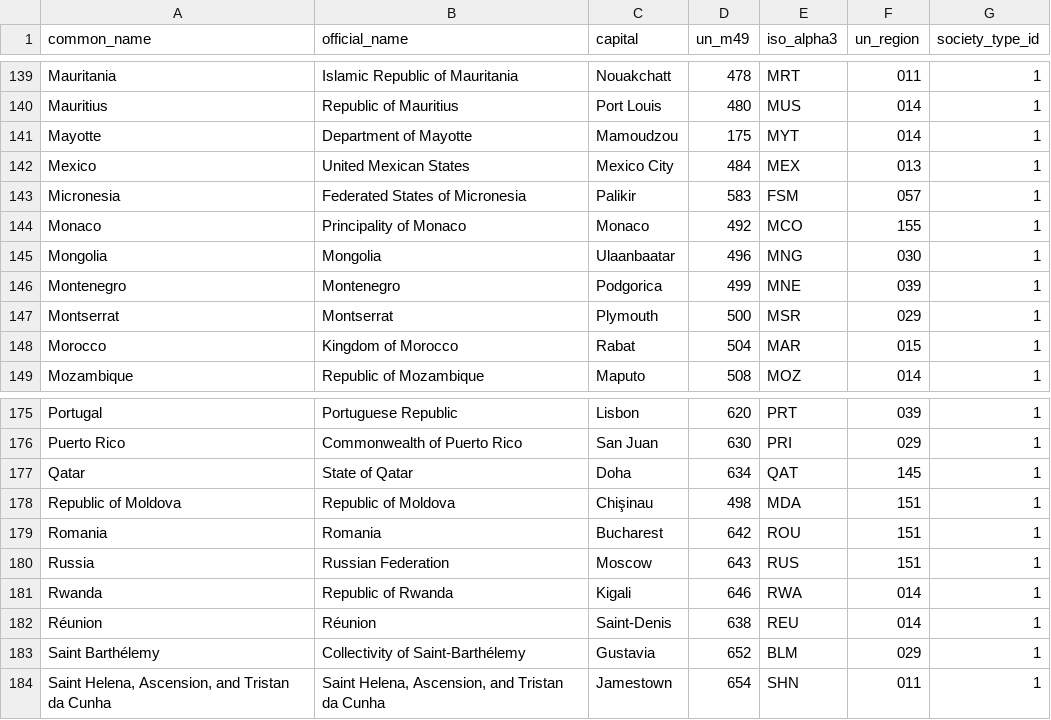
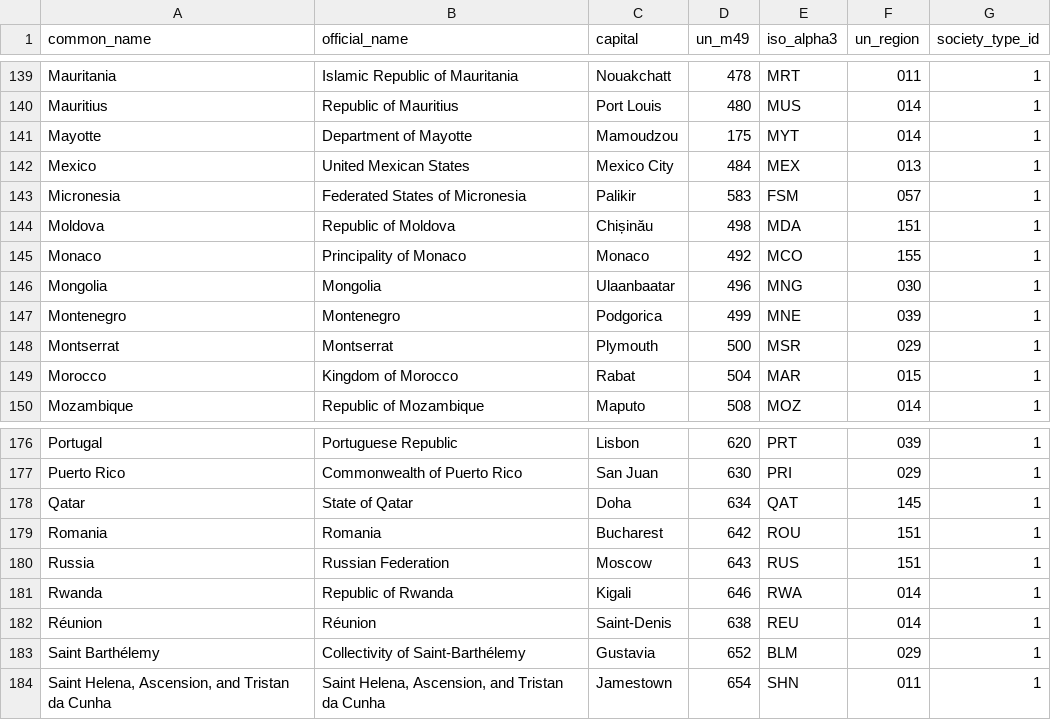
Before and after one commit to skustes/UN-Regions-and-Countries, a CSV file: countries_clean.csv, drawn as a sheet; only a part is shown, gaps mark what is left out; removed rows and columns are numbered as before the commit, all else as after; the diff names each change by its address in the sheet, - before the commit and + after, or states it on an @@ line.

Commit message:
Fixed error with Moldova's capital losing special characters in database. Required reload of societies

```diff
--- a/countries_clean.csv
+++ b/countries_clean.csv
+row 144: Moldova | Republic of Moldova | Chișinău | 498 | MDA | 151 | 1
-row 178: Republic of Moldova | Republic of Moldova | Chişinau | 498 | MDA | 151 | 1
```
Also changed, not shown: 1 other file.
